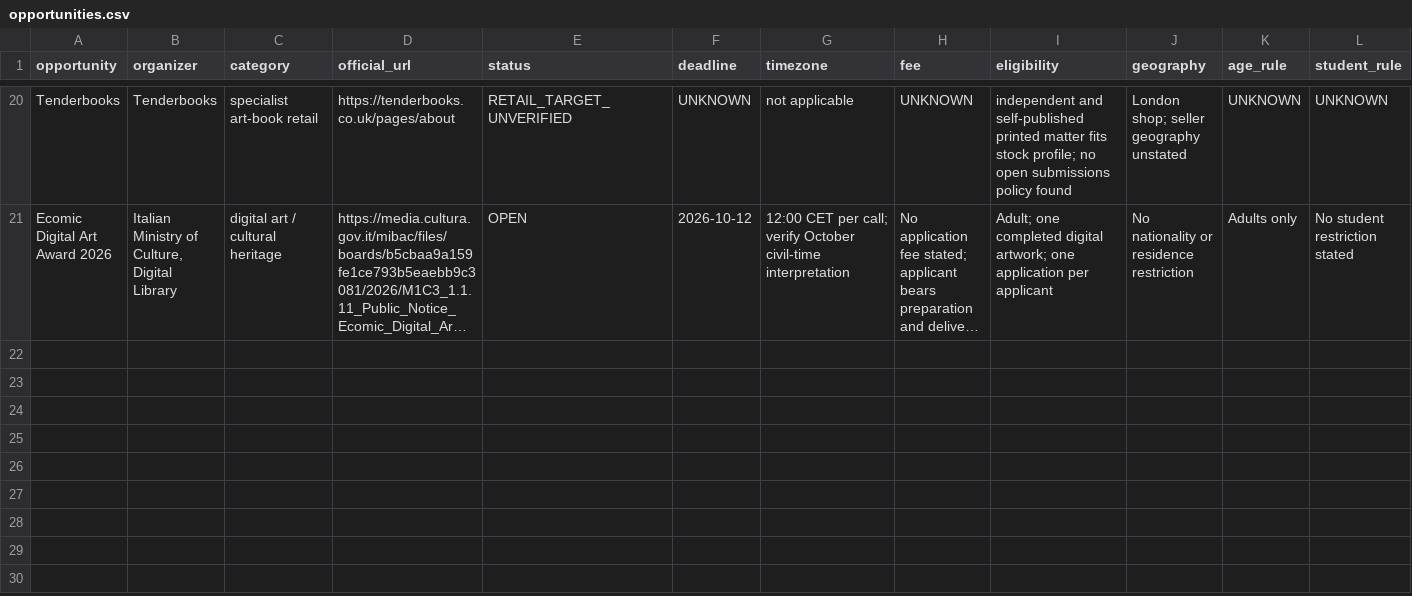
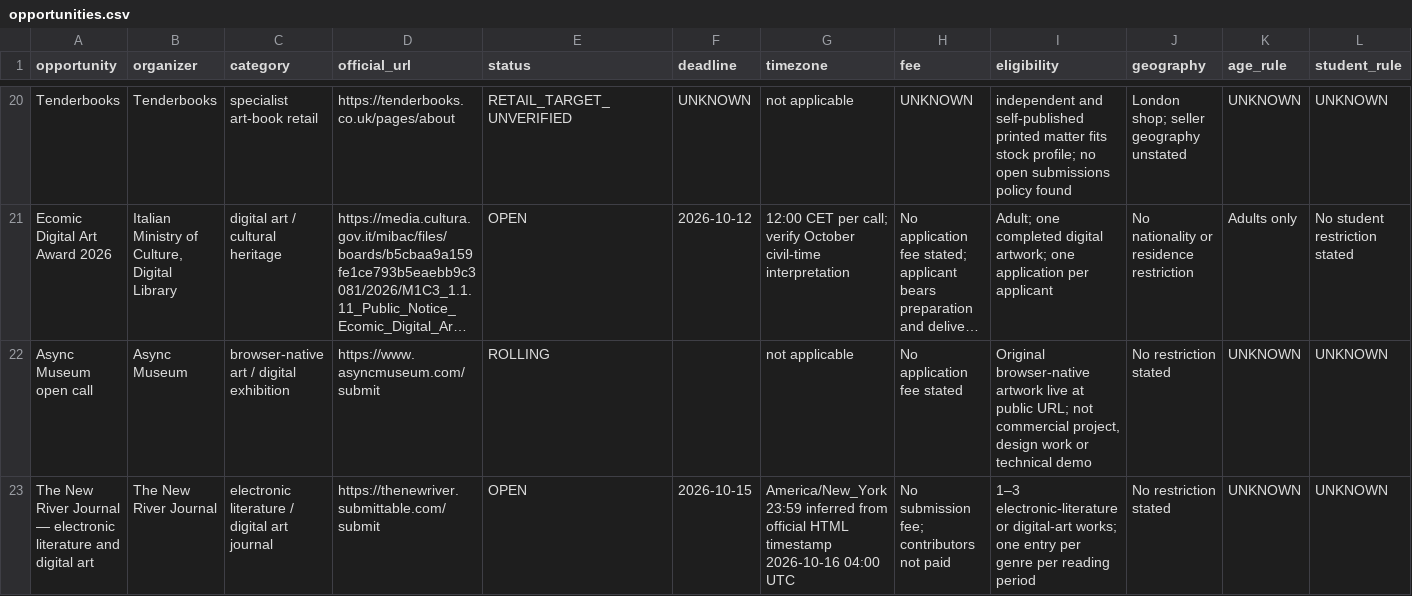
Before and after one commit to HanpuLi/hanpuli.github.io, a CSV file: submissions/poetry-voucher/opportunities.csv, drawn as a sheet; only a part is shown, gaps mark what is left out; long unchanged cells end in …; rows hold the shown columns only; the diff names each change by its address in the sheet, - before the commit and + after, or states it on an @@ line.

Commit message:
Track Async Museum and New River submission routes

```diff
--- a/submissions/poetry-voucher/opportunities.csv
+++ b/submissions/poetry-voucher/opportunities.csv
+row 22: Async Museum open call | Async Museum | browser-native art / digital exhibition | https://www.asyncmuseum.com/submit | ROLLING |  | not applicable | No application fee stated | Original browser-native artwork live at public URL; not commercial project, design work or technical demo | No restriction stated | UNKNOWN | UNKNOWN
+row 23: The New River Journal — electronic literature and digital art | The New River Journal | electronic literature / digital art journal | https://thenewriver.submittable.com/submit | OPEN | 2026-10-15 | America/New_York 23:59 inferred from official HTML timestamp 2026-10-16 04:00 UTC | No submission fee; contributors not paid | 1–3 electronic-literature or digital-art works; one entry per genre per reading period | No restriction stated | UNKNOWN | UNKNOWN
```
Also changed, not shown: 1 other file.
